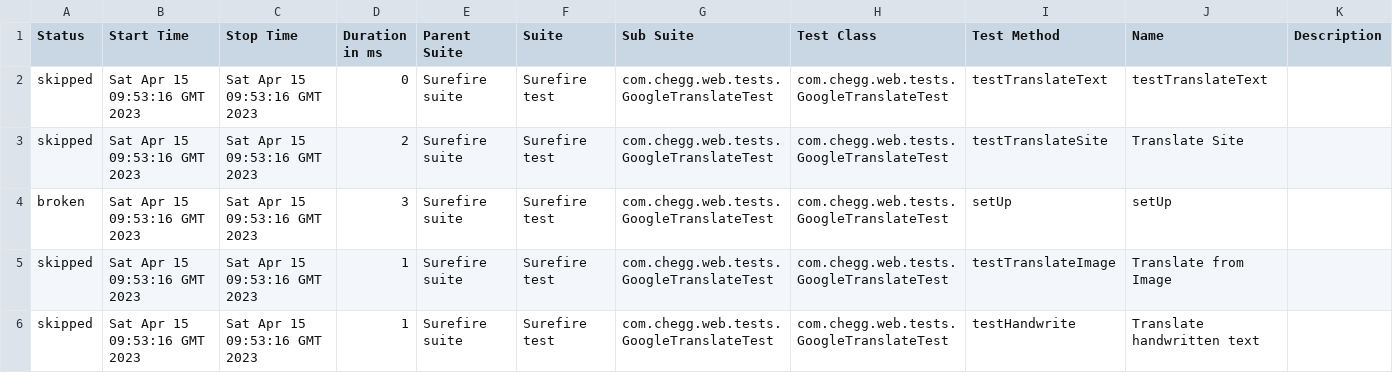
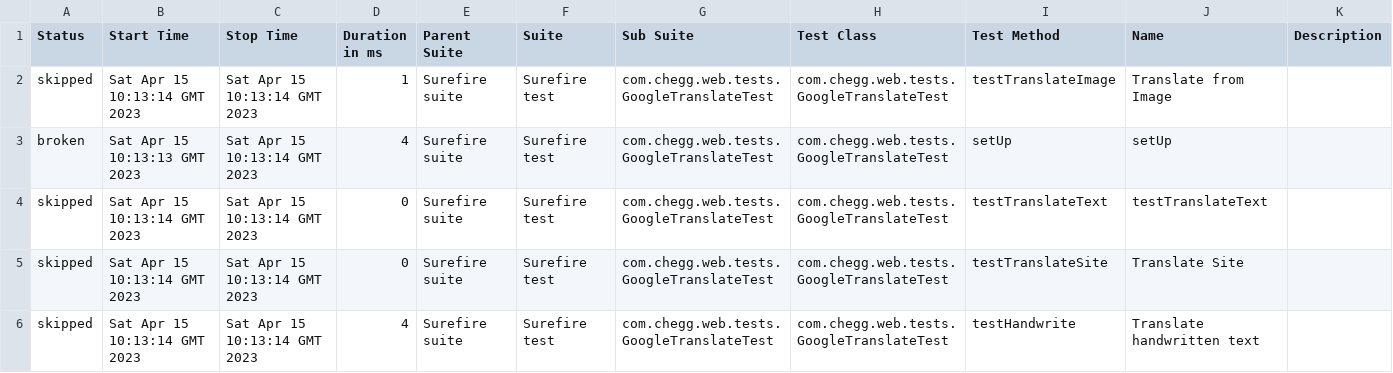
Before and after one commit to palchisky-alex/CheggMaven, a CSV file: 18/data/suites.csv, drawn as a sheet.

```diff
--- a/18/data/suites.csv
+++ b/18/data/suites.csv
@@ -1,6 +1,6 @@
 "Status","Start Time","Stop Time","Duration in ms","Parent Suite","Suite","Sub Suite","Test Class","Test Method","Name","Description"
-"skipped","Sat Apr 15 09:53:16 GMT 2023","Sat Apr 15 09:53:16 GMT 2023","0","Surefire suite","Surefire test","com.chegg.web.tests.GoogleTranslateTest","com.chegg.web.tests.GoogleTranslateTest","testTranslateText","testTranslateText",""
-"skipped","Sat Apr 15 09:53:16 GMT 2023","Sat Apr 15 09:53:16 GMT 2023","2","Surefire suite","Surefire test","com.chegg.web.tests.GoogleTranslateTest","com.chegg.web.tests.GoogleTranslateTest","testTranslateSite","Translate Site",""
-"broken","Sat Apr 15 09:53:16 GMT 2023","Sat Apr 15 09:53:16 GMT 2023","3","Surefire suite","Surefire test","com.chegg.web.tests.GoogleTranslateTest","com.chegg.web.tests.GoogleTranslateTest","setUp","setUp",""
-"skipped","Sat Apr 15 09:53:16 GMT 2023","Sat Apr 15 09:53:16 GMT 2023","1","Surefire suite","Surefire test","com.chegg.web.tests.GoogleTranslateTest","com.chegg.web.tests.GoogleTranslateTest","testTranslateImage","Translate from Image",""
-"skipped","Sat Apr 15 09:53:16 GMT 2023","Sat Apr 15 09:53:16 GMT 2023","1","Surefire suite","Surefire test","com.chegg.web.tests.GoogleTranslateTest","com.chegg.web.tests.GoogleTranslateTest","testHandwrite","Translate handwritten text",""
+"skipped","Sat Apr 15 10:13:14 GMT 2023","Sat Apr 15 10:13:14 GMT 2023","1","Surefire suite","Surefire test","com.chegg.web.tests.GoogleTranslateTest","com.chegg.web.tests.GoogleTranslateTest","testTranslateImage","Translate from Image",""
+"broken","Sat Apr 15 10:13:13 GMT 2023","Sat Apr 15 10:13:14 GMT 2023","4","Surefire suite","Surefire test","com.chegg.web.tests.GoogleTranslateTest","com.chegg.web.tests.GoogleTranslateTest","setUp","setUp",""
+"skipped","Sat Apr 15 10:13:14 GMT 2023","Sat Apr 15 10:13:14 GMT 2023","0","Surefire suite","Surefire test","com.chegg.web.tests.GoogleTranslateTest","com.chegg.web.tests.GoogleTranslateTest","testTranslateText","testTranslateText",""
+"skipped","Sat Apr 15 10:13:14 GMT 2023","Sat Apr 15 10:13:14 GMT 2023","0","Surefire suite","Surefire test","com.chegg.web.tests.GoogleTranslateTest","com.chegg.web.tests.GoogleTranslateTest","testTranslateSite","Translate Site",""
+"skipped","Sat Apr 15 10:13:14 GMT 2023","Sat Apr 15 10:13:14 GMT 2023","4","Surefire suite","Surefire test","com.chegg.web.tests.GoogleTranslateTest","com.chegg.web.tests.GoogleTranslateTest","testHandwrite","Translate handwritten text",""
```
Also changed, not shown: 18/data/behaviors.csv, 33 other files.
